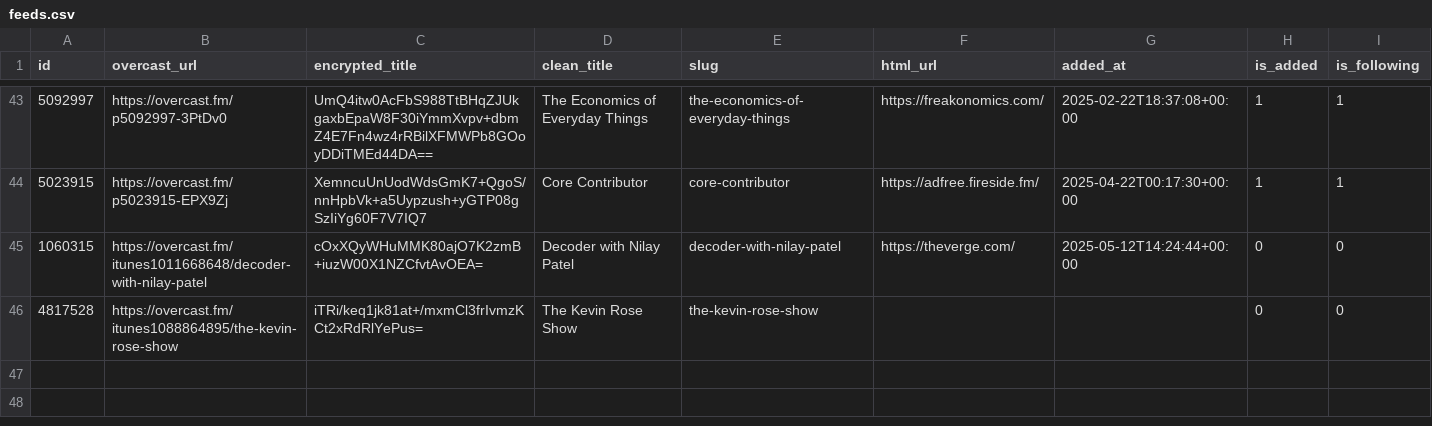
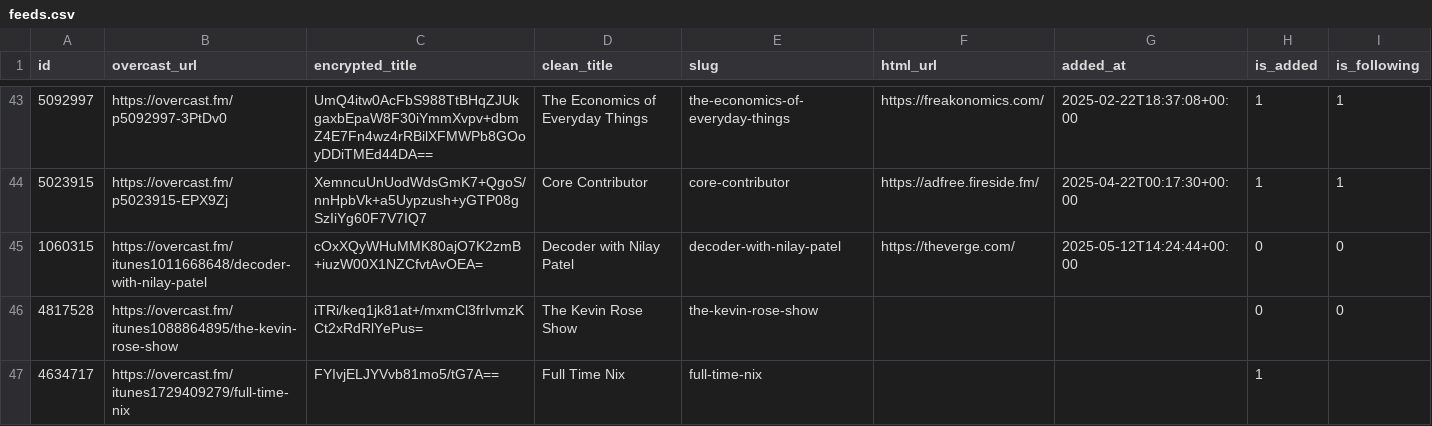
Before and after one commit to josh/overcast-data, a CSV file: feeds.csv, drawn as a sheet; only a part is shown, gaps mark what is left out.

```diff
--- a/feeds.csv
+++ b/feeds.csv
@@ -46 +46,2 @@ id,overcast_url,encrypted_title,clean_title,slug,html_url,added_at,is_added,is_f
 4817528,https://overcast.fm/itunes1088864895/the-kevin-rose-show,iTRi/keq1jk81at+/mxmCl3frIvmzKCt2xRdRlYePus=,The Kevin Rose Show,the-kevin-rose-show,,,0,0
+4634717,https://overcast.fm/itunes1729409279/full-time-nix,FYIvjELJYVvb81mo5/tG7A==,Full Time Nix,full-time-nix,,,1,
```
Also changed, not shown: 1 other file.
